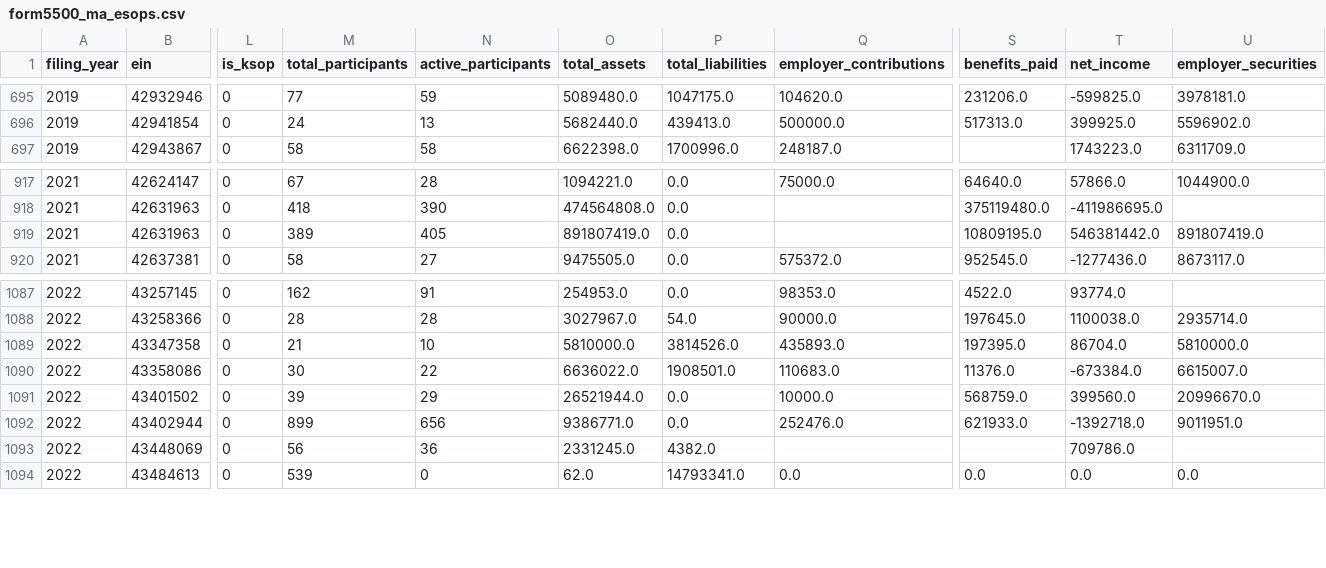
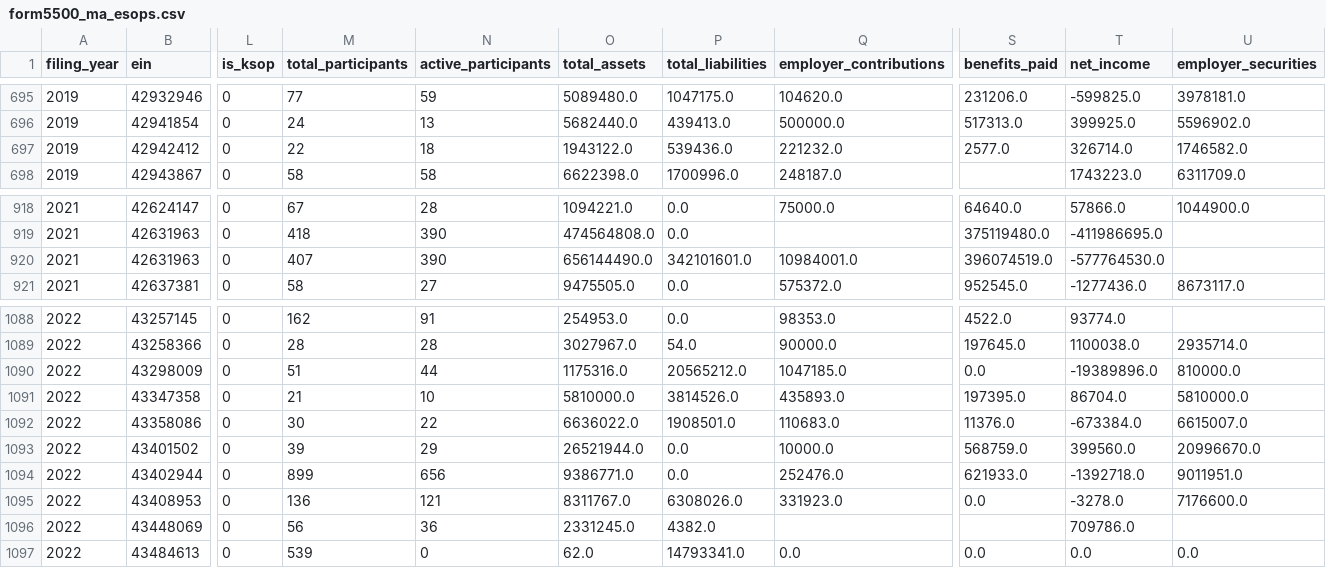
Before and after one commit to jromanul/MAesopdashboard, a CSV file: form5500_ma_esops.csv, drawn as a sheet; only a part is shown, gaps mark what is left out; addresses are those after the commit; rows hold the shown columns only; the diff names each change by its address in the sheet, - before the commit and + after, or states it on an @@ line.

```diff
--- a/form5500_ma_esops.csv
+++ b/form5500_ma_esops.csv
+row 697: 2019 | 42942412 | 0 | 22 | 18 | 1943122.0 | 539436.0 | 221232.0 | 2577.0 | 326714.0 | 1746582.0
-M920 (total_participants): 389
+M920 (total_participants): 407
-N920 (active_participants): 405
+N920 (active_participants): 390
-O920 (total_assets): 891807419.0
+O920 (total_assets): 656144490.0
-P920 (total_liabilities): 0.0
+P920 (total_liabilities): 342101601.0
-Q920 (employer_contributions): (empty)
+Q920 (employer_contributions): 10984001.0
-S920 (benefits_paid): 10809195.0
+S920 (benefits_paid): 396074519.0
-T920 (net_income): 546381442.0
+T920 (net_income): -577764530.0
-U920 (employer_securities): 891807419.0
+U920 (employer_securities): (empty)
+row 1090: 2022 | 43298009 | 0 | 51 | 44 | 1175316.0 | 20565212.0 | 1047185.0 | 0.0 | -19389896.0 | 810000.0
+row 1095: 2022 | 43408953 | 0 | 136 | 121 | 8311767.0 | 6308026.0 | 331923.0 | 0.0 | -3278.0 | 7176600.0
```
Also changed, not shown: data/form5500/f_sch_h_2021.csv, data/form5500/f_sch_h_2022.csv, 5 other files.
